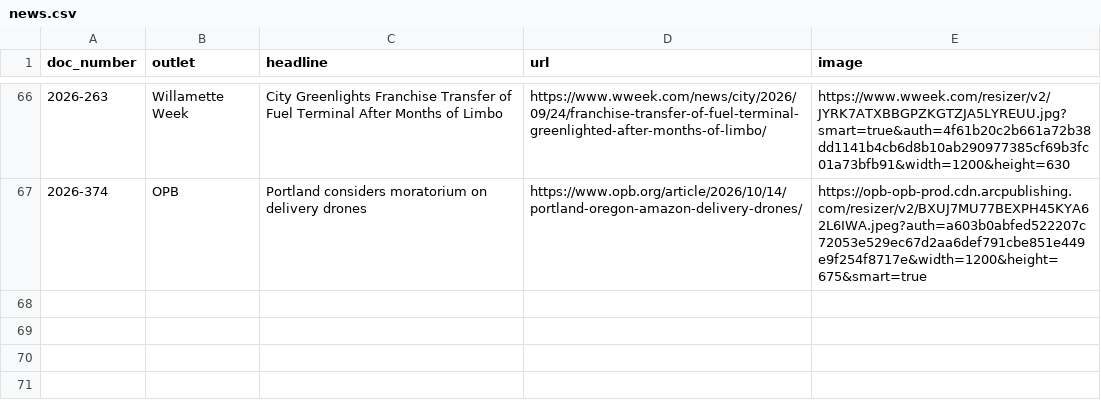
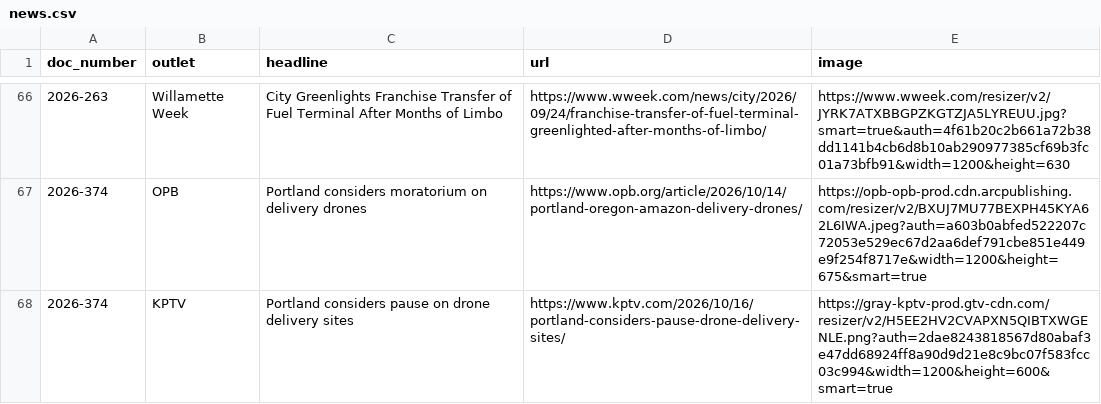
Before and after one commit to Portland-City-Council-Votes/pdxcouncilvotes, a CSV file: data/news.csv, drawn as a sheet; only a part is shown, gaps mark what is left out; the diff names each change by its address in the sheet, - before the commit and + after, or states it on an @@ line.

```diff
--- a/data/news.csv
+++ b/data/news.csv
+row 68: 2026-374 | KPTV | Portland considers pause on drone delivery sites | https://www.kptv.com/2026/10/16/portland-considers-pause-drone-delivery-sites/ | https://gray-kptv-prod.gtv-cdn.com/resizer/v2/H5EE2HV2CVAPXN5QIBTXWGENLE.png?auth=2dae8243818567d80abaf3e47dd68924ff8a90d9d21e8c9bc07f583fcc03c994&width=1200&height=600&smart=true
```
